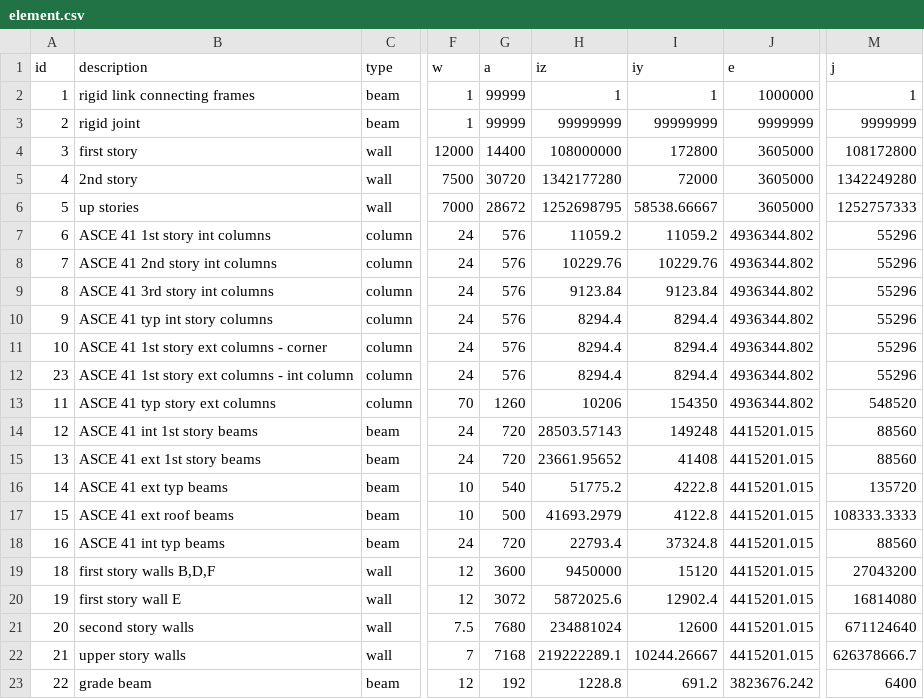
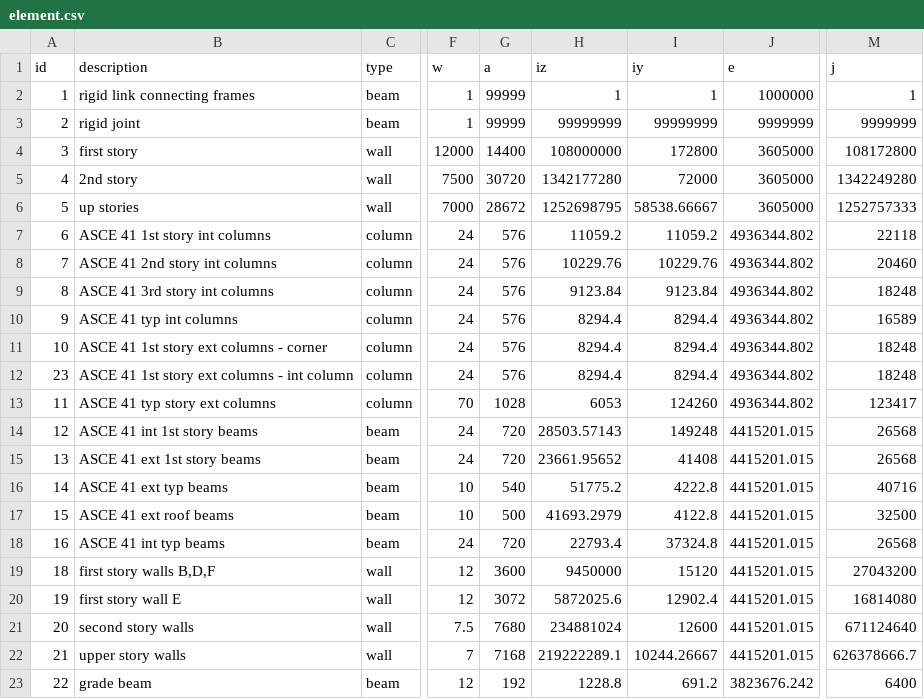
Before and after one commit to dustin-cook/Opensees, a CSV file: inputs/element.csv, drawn as a sheet; only a part is shown, gaps mark what is left out; the diff names each change by its address in the sheet, - before the commit and + after, or states it on an @@ line.

Commit message:
update analysis id to a string and update ICSB exterior columns

```diff
--- a/inputs/element.csv
+++ b/inputs/element.csv
-M7 (j): 55296
+M7 (j): 22118
-M8 (j): 55296
+M8 (j): 20460
-M9 (j): 55296
+M9 (j): 18248
-B10 (description): ASCE 41 typ int story columns
+B10 (description): ASCE 41 typ int columns
-M10 (j): 55296
+M10 (j): 16589
-M11:M12 (j): 55296
+M11:M12 (j): 18248
-G13 (a): 1260
+G13 (a): 1028
-H13 (iz): 10206
+H13 (iz): 6053
-I13 (iy): 154350
+I13 (iy): 124260
-M13 (j): 548520
+M13 (j): 123417
-M14:M15 (j): 88560
+M14:M15 (j): 26568
-M16 (j): 135720
+M16 (j): 40716
-M17 (j): 108333.3333
+M17 (j): 32500
-M18 (j): 88560
+M18 (j): 26568
```
Also changed, not shown: 12 other files.
